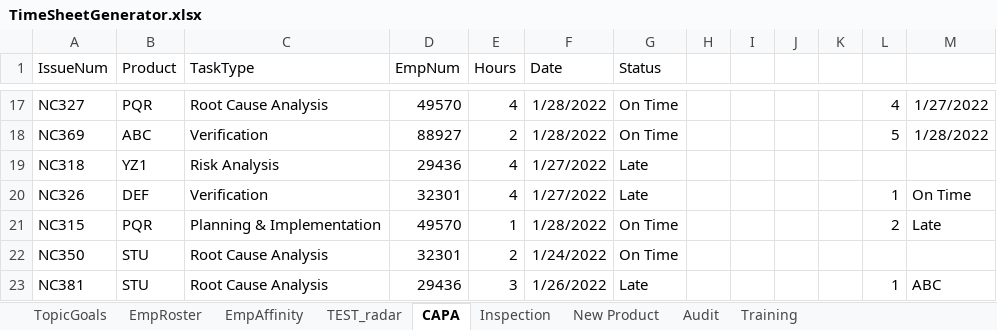
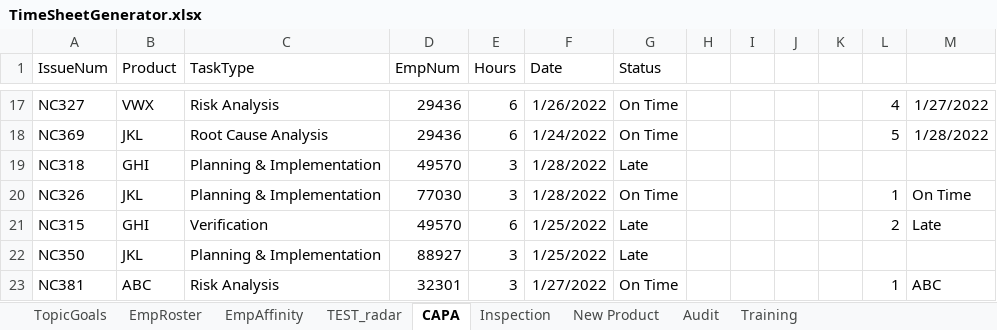
Before and after one commit to zukohere/qa_resource_dashboard, an Excel workbook: TimeSheetGenerator.xlsx, sheet CAPA, drawn as a sheet; only a part is shown, gaps mark what is left out; values as stored, in another font and other column widths than the file's, no borders; removed rows and columns are numbered as before the commit, all else as after; the diff covers the shown part only; the diff names each change by its address in the sheet, - before the commit and + after, or states it on an @@ line.

```diff
--- a/TimeSheetGenerator.xlsx (sheet CAPA)
+++ b/TimeSheetGenerator.xlsx (sheet CAPA)
-B17 (Product): PQR
+B17 (Product): VWX
-C17 (TaskType): Root Cause Analysis
+C17 (TaskType): Risk Analysis
-D17 (EmpNum): 49570
+D17 (EmpNum): 29436
-E17 (Hours): 4
+E17 (Hours): 6
-F17 (Date): 1/28/2022
+F17 (Date): 1/26/2022
-B18 (Product): ABC
+B18 (Product): JKL
-C18 (TaskType): Verification
+C18 (TaskType): Root Cause Analysis
-D18 (EmpNum): 88927
+D18 (EmpNum): 29436
-E18 (Hours): 2
+E18 (Hours): 6
-F18 (Date): 1/28/2022
+F18 (Date): 1/24/2022
-B19 (Product): YZ1
+B19 (Product): GHI
-C19 (TaskType): Risk Analysis
+C19 (TaskType): Planning & Implementation
-D19 (EmpNum): 29436
+D19 (EmpNum): 49570
-E19:E20 (Hours): 4
+E19:E20 (Hours): 3
-F19:F20 (Date): 1/27/2022
+F19:F20 (Date): 1/28/2022
-B20 (Product): DEF
+B20 (Product): JKL
-C20 (TaskType): Verification
+C20 (TaskType): Planning & Implementation
-D20 (EmpNum): 32301
+D20 (EmpNum): 77030
-G20 (Status): Late
+G20 (Status): On Time
-B21 (Product): PQR
+B21 (Product): GHI
-C21 (TaskType): Planning & Implementation
+C21 (TaskType): Verification
-E21 (Hours): 1
+E21 (Hours): 6
-F21 (Date): 1/28/2022
+F21 (Date): 1/25/2022
-G21 (Status): On Time
+G21 (Status): Late
-row 22: NC350 | STU | Root Cause Analysis | 32301 | 2 | 1/24/2022 | On Time
+row 22: NC350 | JKL | Planning & Implementation | 88927 | 3 | 1/25/2022 | Late
-B23 (Product): STU
+B23 (Product): ABC
-C23 (TaskType): Root Cause Analysis
+C23 (TaskType): Risk Analysis
-D23 (EmpNum): 29436
+D23 (EmpNum): 32301
-F23 (Date): 1/26/2022
+F23 (Date): 1/27/2022
-G23 (Status): Late
+G23 (Status): On Time
```
Also changed, not shown: 119 edited cells elsewhere in this sheet, sheet Inspection, sheet Audit, sheet New Product, sheet Training, formulas that keep their value, 3 other files.
